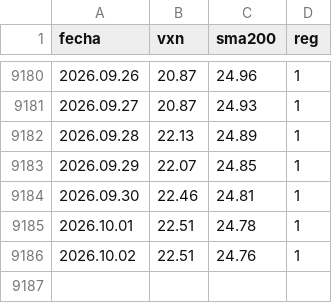
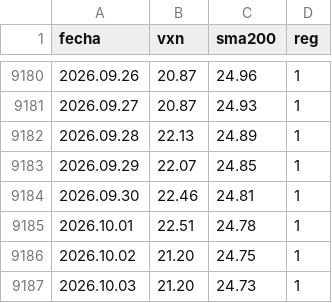
Before and after one commit to Oaragunde/vxn-feed, a CSV file: VXN_regimen.csv, drawn as a sheet; only a part is shown, gaps mark what is left out.

```diff
--- a/VXN_regimen.csv
+++ b/VXN_regimen.csv
@@ -9185,2 +9185,3 @@ fecha;vxn;sma200;reg
 2026.10.01;22.51;24.78;1
-2026.10.02;22.51;24.76;1
+2026.10.02;21.20;24.75;1
+2026.10.03;21.20;24.73;1
```
Also changed, not shown: GVZ_regimen.csv, VIX_regimen.csv.
